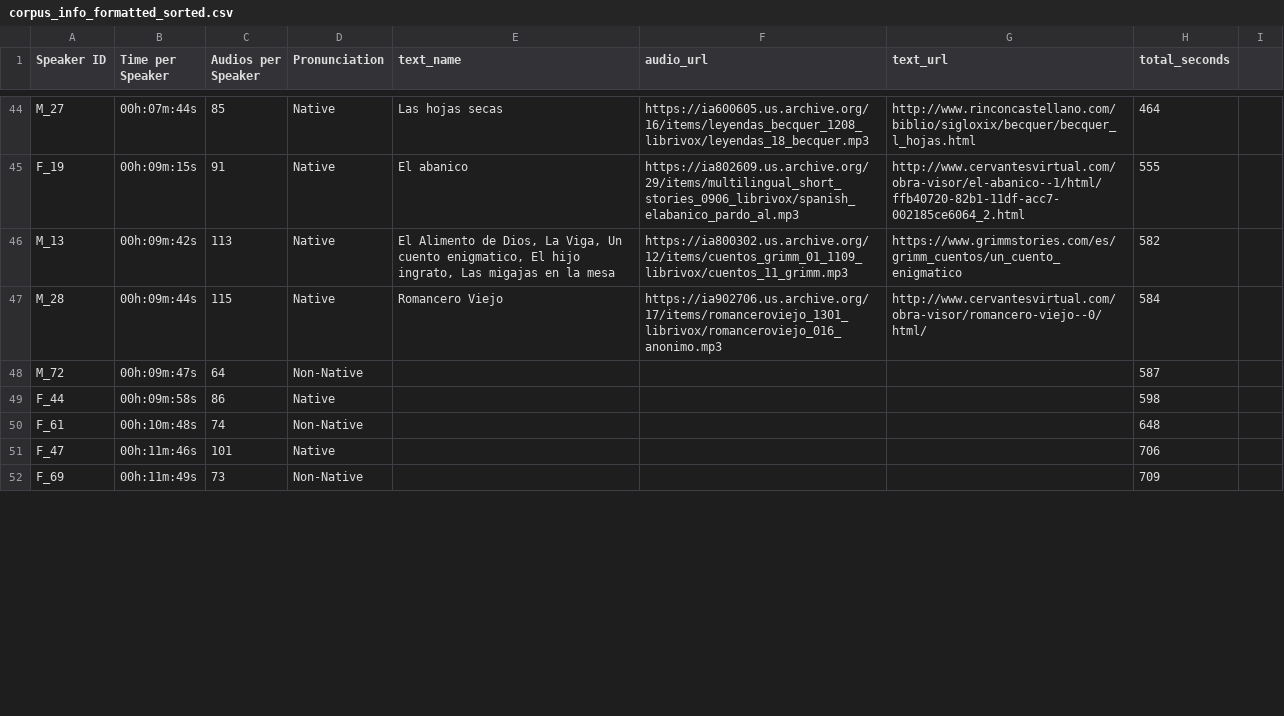
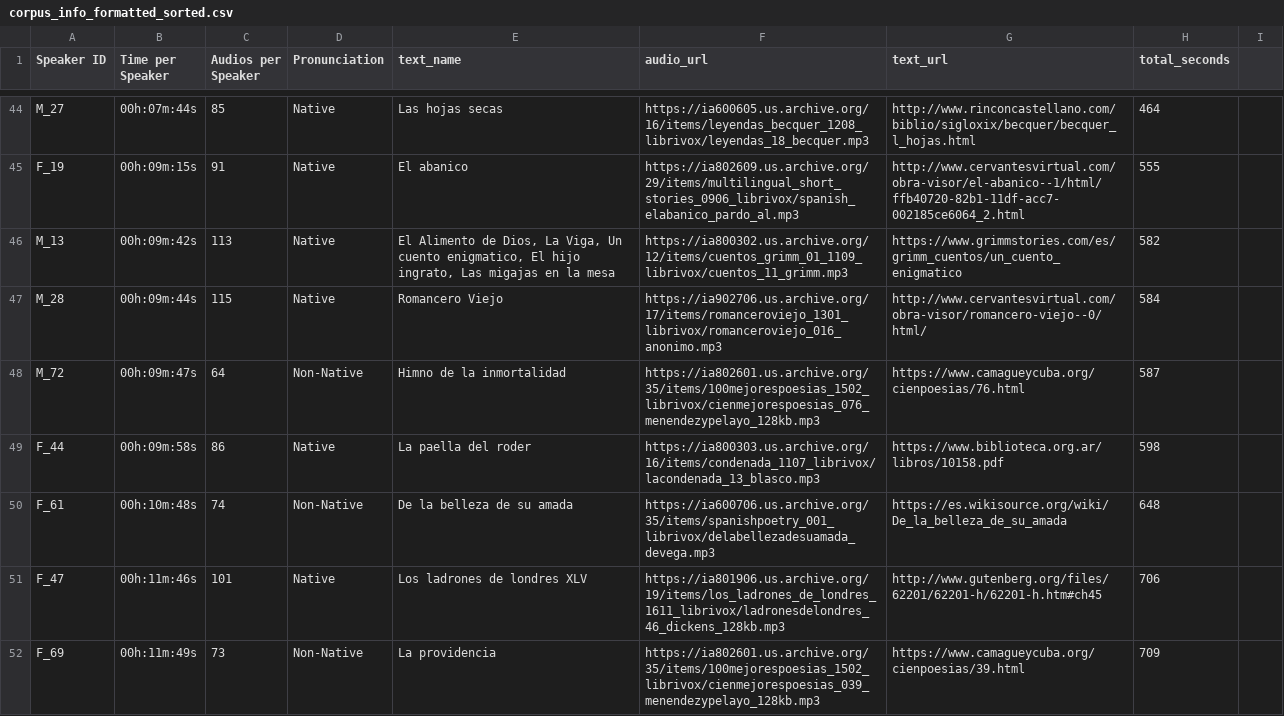
Before and after one commit to open-speech-org/librivox-spanish-recreation, a CSV file: corpus_info_formatted_sorted.csv, drawn as a sheet; only a part is shown, gaps mark what is left out; the diff covers the shown part only.

Commit message:
adding first 6 h of audio

```diff
--- a/corpus_info_formatted_sorted.csv
+++ b/corpus_info_formatted_sorted.csv
@@ -50,5 +50,5 @@ M_28,00h:09m:44s,115,Native,Romancero Viejo,https://ia902706.us.archive.org/17/i
-M_72,00h:09m:47s,64,Non-Native,,,,587
-F_44,00h:09m:58s,86,Native,,,,598
-F_61,00h:10m:48s,74,Non-Native,,,,648
-F_47,00h:11m:46s,101,Native,,,,706
-F_69,00h:11m:49s,73,Non-Native,,,,709
+M_72,00h:09m:47s,64,Non-Native,Himno de la inmortalidad,https://ia802601.us.archive.org/35/items/100mejorespoesias_1502_librivox/cienmejorespoesias_076_menendezypelayo_128kb.mp3,https://www.camagueycuba.org/cienpoesias/76.html,587,
+F_44,00h:09m:58s,86,Native,La paella del roder,https://ia800303.us.archive.org/16/items/condenada_1107_librivox/lacondenada_13_blasco.mp3,https://www.biblioteca.org.ar/libros/10158.pdf,598,
+F_61,00h:10m:48s,74,Non-Native,De la belleza de su amada,https://ia600706.us.archive.org/35/items/spanishpoetry_001_librivox/delabellezadesuamada_devega.mp3,https://es.wikisource.org/wiki/De_la_belleza_de_su_amada,648,
+F_47,00h:11m:46s,101,Native,Los ladrones de londres XLV,https://ia801906.us.archive.org/19/items/los_ladrones_de_londres_1611_librivox/ladronesdelondres_46_dickens_128kb.mp3,http://www.gutenberg.org/files/62201/62201-h/62201-h.htm#ch45,706,
+F_69,00h:11m:49s,73,Non-Native,La providencia,https://ia802601.us.archive.org/35/items/100mejorespoesias_1502_librivox/cienmejorespoesias_039_menendezypelayo_128kb.mp3,https://www.camagueycuba.org/cienpoesias/39.html,709,
```
Also changed, not shown: 34 edited cells elsewhere in this file.
